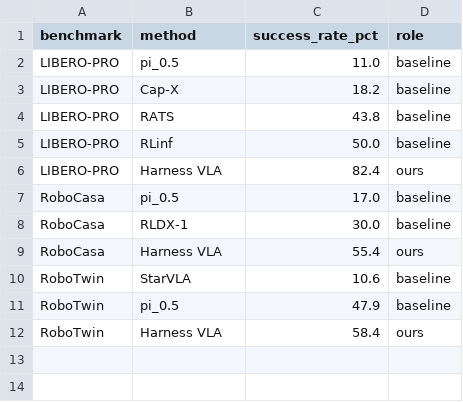
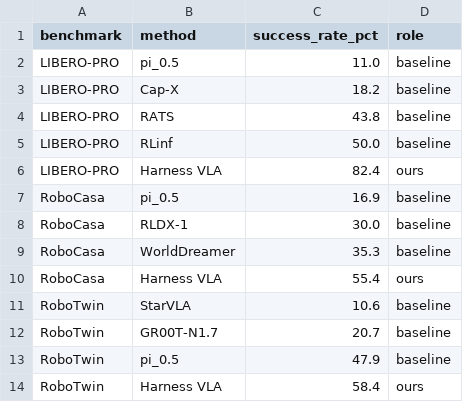
Before and after one commit to harnessvla/harnessvla.github.io, a CSV file: static/data/plots/method_comparison.csv, drawn as a sheet.

Commit message:
Update benchmark comparison data

```diff
--- a/static/data/plots/method_comparison.csv
+++ b/static/data/plots/method_comparison.csv
@@ -6,6 +6,8 @@ LIBERO-PRO,RLinf,50.0,baseline
 LIBERO-PRO,Harness VLA,82.4,ours
-RoboCasa,pi_0.5,17.0,baseline
+RoboCasa,pi_0.5,16.9,baseline
 RoboCasa,RLDX-1,30.0,baseline
+RoboCasa,WorldDreamer,35.3,baseline
 RoboCasa,Harness VLA,55.4,ours
 RoboTwin,StarVLA,10.6,baseline
+RoboTwin,GR00T-N1.7,20.7,baseline
 RoboTwin,pi_0.5,47.9,baseline
```
Also changed, not shown: 2 other files.
